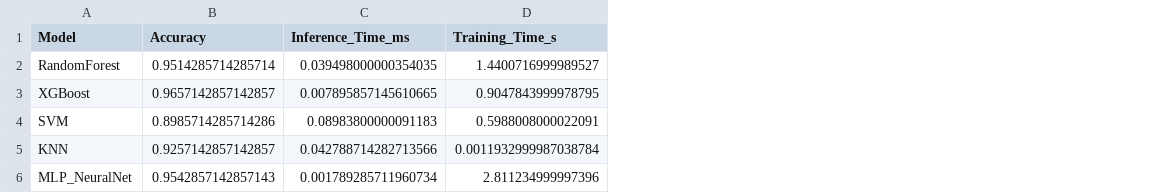
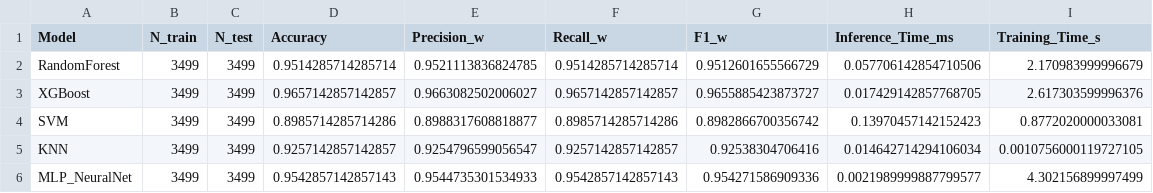
Before and after one commit to chri-gassner/CLC_Group_Project, a CSV file: src/models_output/MediaPipe/benchmark_results.csv, drawn as a sheet; addresses are those after the commit; the diff names each change by its address in the sheet, - before the commit and + after, or states it on an @@ line.

```diff
--- a/src/models_output/MediaPipe/benchmark_results.csv
+++ b/src/models_output/MediaPipe/benchmark_results.csv
+column B (N_train), rows 2-6: all 3499
+column C (N_test), rows 2-6: all 3499
+column E (Precision_w), rows 2-6: 0.9521113836824785 | 0.9663082502006027 | 0.8988317608818877 | 0.9254796599056547 | 0.9544735301534933
+column F (Recall_w), rows 2-6: 0.9514285714285714 | 0.9657142857142857 | 0.8985714285714286 | 0.9257142857142857 | 0.9542857142857143
+column G (F1_w), rows 2-6: 0.9512601655566729 | 0.9655885423873727 | 0.8982866700356742 | 0.92538304706416 | 0.954271586909336
-H2 (Inference_Time_ms): 0.039498000000354035
+H2 (Inference_Time_ms): 0.057706142854710506
-I2 (Training_Time_s): 1.4400716999989527
+I2 (Training_Time_s): 2.170983999996679
-H3 (Inference_Time_ms): 0.007895857145610665
+H3 (Inference_Time_ms): 0.017429142857768705
-I3 (Training_Time_s): 0.9047843999978795
+I3 (Training_Time_s): 2.617303599996376
-H4 (Inference_Time_ms): 0.08983800000091183
+H4 (Inference_Time_ms): 0.13970457142152423
-I4 (Training_Time_s): 0.5988008000022091
+I4 (Training_Time_s): 0.8772020000033081
-H5 (Inference_Time_ms): 0.042788714282713566
+H5 (Inference_Time_ms): 0.014642714294106034
-I5 (Training_Time_s): 0.0011932999987038784
+I5 (Training_Time_s): 0.0010756000119727105
-H6 (Inference_Time_ms): 0.001789285711960734
+H6 (Inference_Time_ms): 0.0021989999887799577
-I6 (Training_Time_s): 2.811234999997396
+I6 (Training_Time_s): 4.302156899997499
```
Also changed, not shown: src/models_output/OpenPose/benchmark_results.csv, 18 other files.
